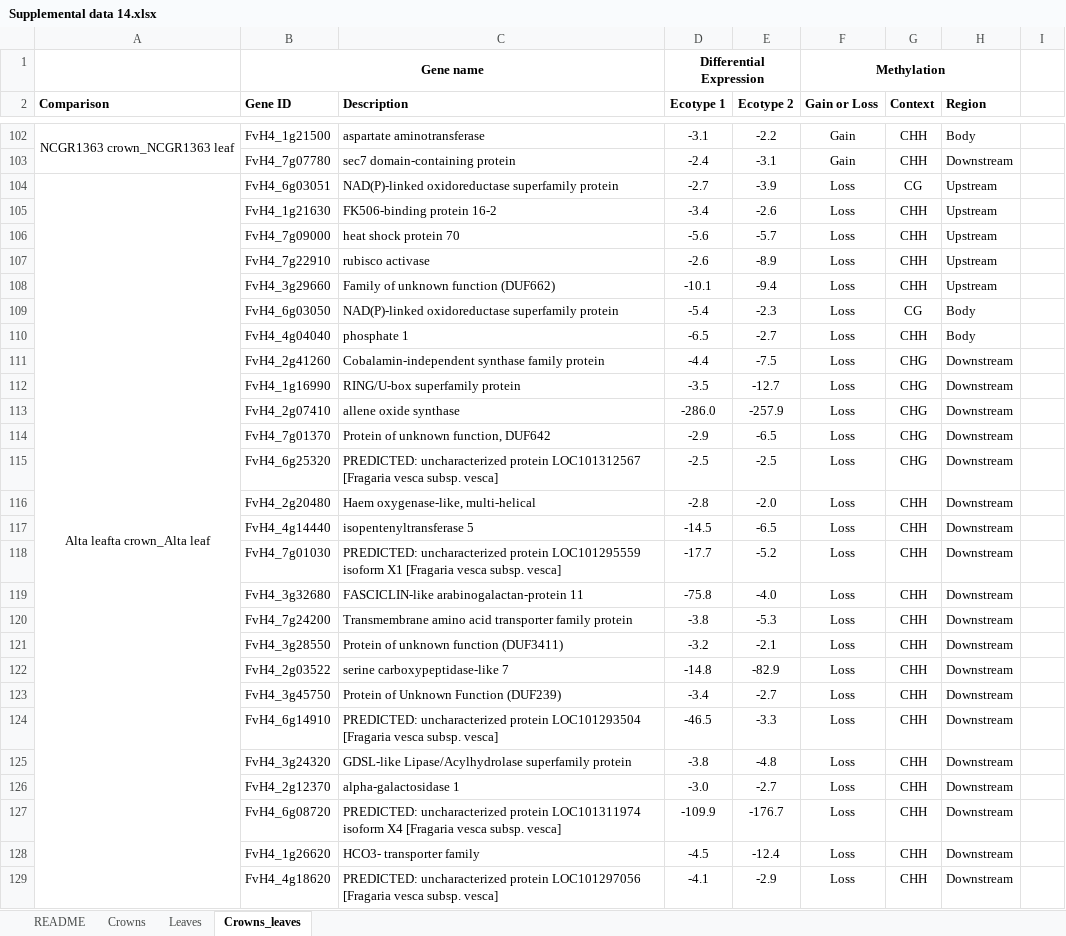
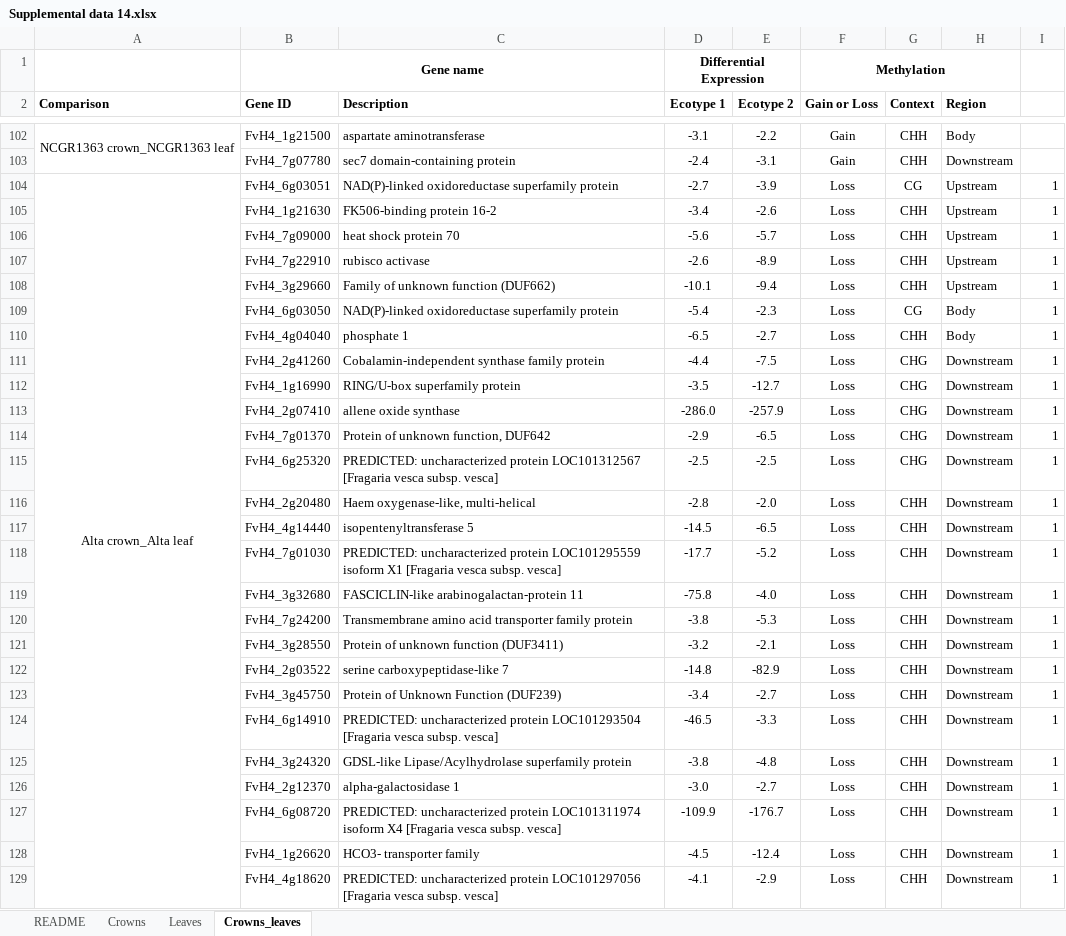
Before and after one commit to Njah/Njah-et-al.-Manuscript-2026, an Excel workbook: Supplemental_data/Supplemental data 14.xlsx, sheet Crowns_leaves, drawn as a sheet; only a part is shown, gaps mark what is left out; values as stored, in another font and other column widths than the file's, no borders; charts and pictures not drawn; the diff covers the shown part only; the diff names each change by its address in the sheet, - before the commit and + after, or states it on an @@ line.

```diff
--- a/Supplemental_data/Supplemental data 14.xlsx (sheet Crowns_leaves)
+++ b/Supplemental_data/Supplemental data 14.xlsx (sheet Crowns_leaves)
-A104 (Comparison): Alta leafta crown_Alta leaf
+A104 (Comparison): Alta crown_Alta leaf
-I104:I129: (empty)
+I104:I129: 1
```
Also changed, not shown: 91 edited cells elsewhere in this sheet.
